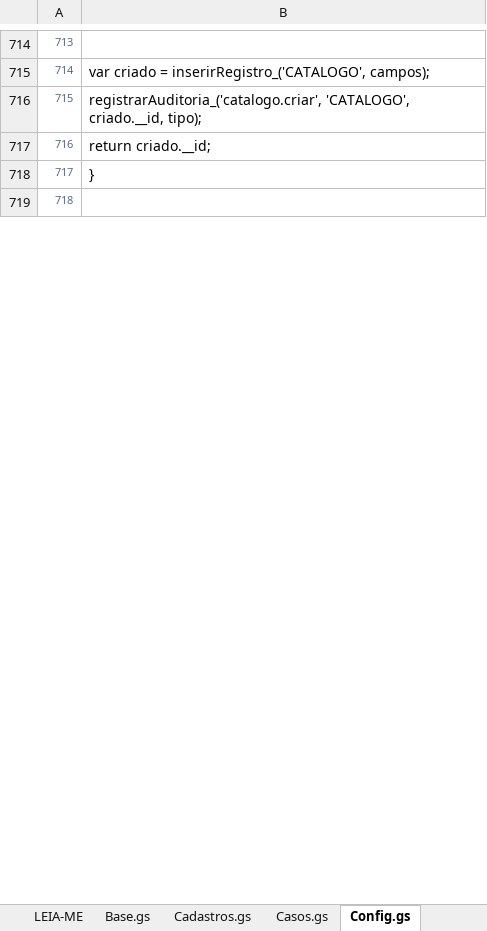
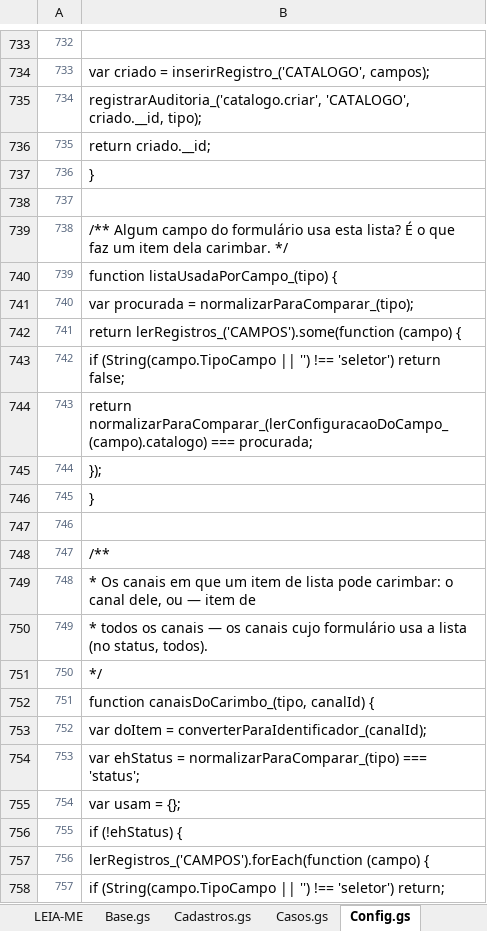
Before and after one commit to IagoPelitero/pgo_prisma_gestao_operacional_google_planilhas, an Excel workbook: Evolucao/pacote/PGO-codigo-ANTES.xlsx, sheet Config.gs, drawn as a sheet; only a part is shown, gaps mark what is left out; values as stored, in another font and other column widths than the file's, no borders; the diff covers the shown part only; the diff names each change by its address in the sheet, - before the commit and + after, or states it on an @@ line.

```diff
--- a/Evolucao/pacote/PGO-codigo-ANTES.xlsx (sheet Config.gs)
+++ b/Evolucao/pacote/PGO-codigo-ANTES.xlsx (sheet Config.gs)
@@ column A renumbered from row 612 down @@
+row 739: 738 | /** Algum campo do formulário usa esta lista? É o que faz um item dela carimbar. */
+row 740: 739 | function listaUsadaPorCampo_(tipo) {
+row 741: 740 | var procurada = normalizarParaComparar_(tipo);
+row 742: 741 | return lerRegistros_('CAMPOS').some(function (campo) {
+row 743: 742 | if (String(campo.TipoCampo || '') !== 'seletor') return false;
+row 744: 743 | return normalizarParaComparar_(lerConfiguracaoDoCampo_(campo).catalogo) === procurada;
+row 745: 744 | });
+row 746: 745 | }
+row 747: 746
+row 748: 747 | /**
+row 749: 748 | * Os canais em que um item de lista pode carimbar: o canal dele, ou — item de
+row 750: 749 | * todos os canais — os canais cujo formulário usa a lista (no status, todos).
+row 751: 750 | */
+row 752: 751 | function canaisDoCarimbo_(tipo, canalId) {
+row 753: 752 | var doItem = converterParaIdentificador_(canalId);
+row 754: 753 | var ehStatus = normalizarParaComparar_(tipo) === 'status';
+row 755: 754 | var usam = {};
+row 756: 755 | if (!ehStatus) {
+row 757: 756 | lerRegistros_('CAMPOS').forEach(function (campo) {
+row 758: 757 | if (String(campo.TipoCampo || '') !== 'seletor') return;
```
Also changed, not shown: 211 added rows, 2 removed rows, 3 moved rows and 17 edited cells elsewhere in this sheet, sheet Configuracoes.html, sheet Casos.gs, sheet Base.gs, sheet Indicadores.gs, sheet Comuns.html, sheet Instalacao.gs, 3 more sheets, Evolucao/pacote/PGO-codigo-completo.xlsx, 23 other files.
